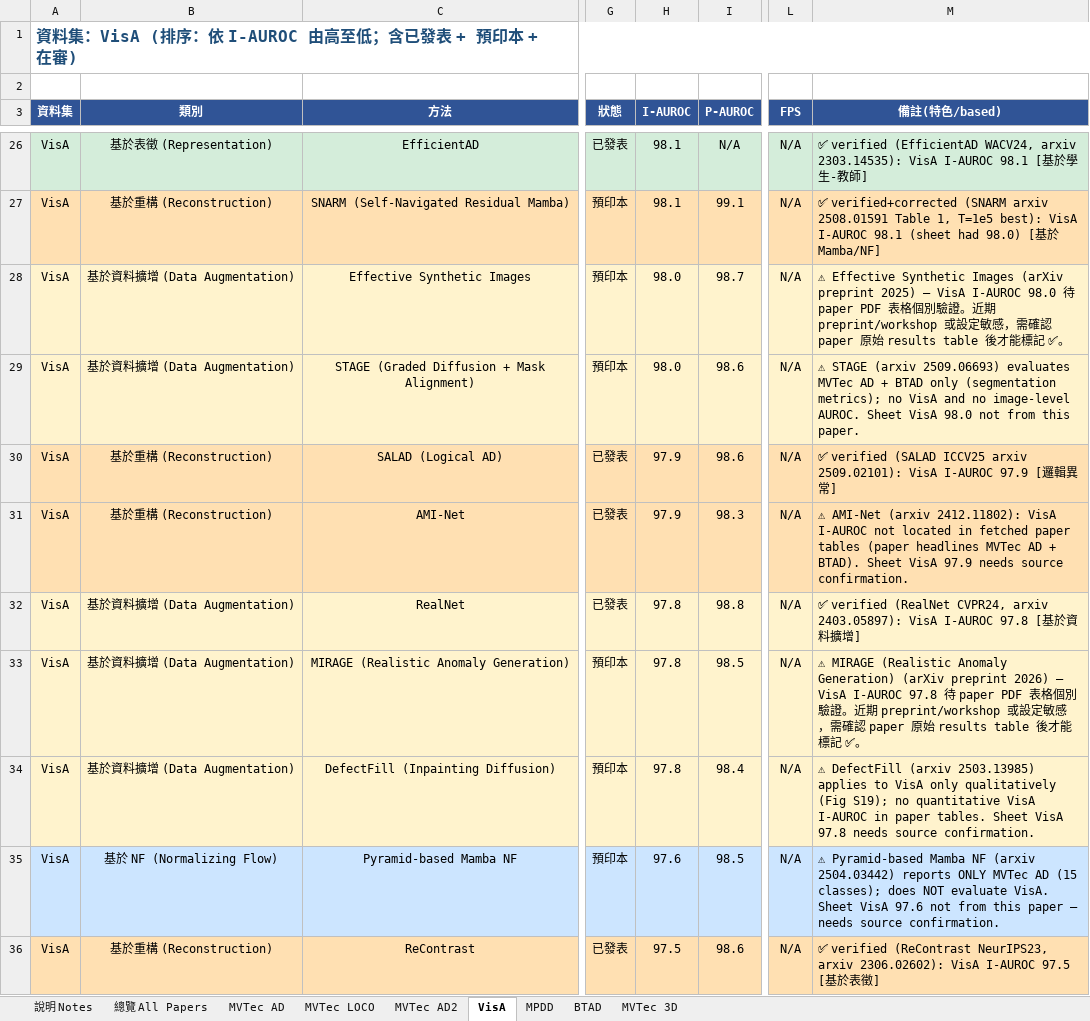
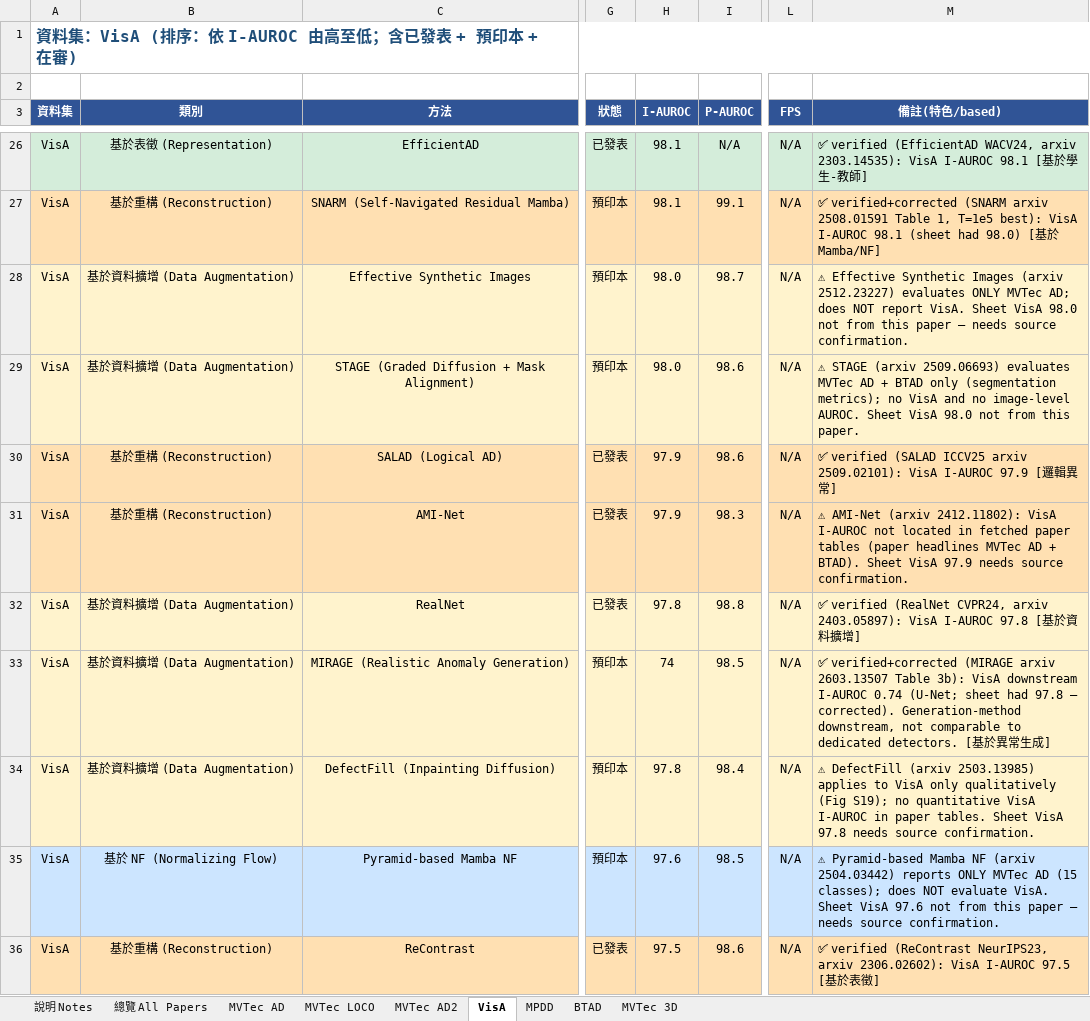
Before and after one commit to 112378074/NTUT-IVI-Lab--SOTA-Literature-Viewer, an Excel workbook: AnomalyDetection_Papers_Summary_v10_20260425.xlsx, sheet VisA, drawn as a sheet; only a part is shown, gaps mark what is left out; values as stored, in another font and other column widths than the file's, no borders; the diff covers the shown part only; the diff names each change by its address in the sheet, - before the commit and + after, or states it on an @@ line.

```diff
--- a/AnomalyDetection_Papers_Summary_v10_20260425.xlsx (sheet VisA)
+++ b/AnomalyDetection_Papers_Summary_v10_20260425.xlsx (sheet VisA)
-M28 (備註(特色/based)): …Synthetic Images (arXiv preprint 2025) — VisA I-AUROC 98.0 待 paper PDF 表格個別驗證。近期 preprint/workshop 或設定敏感，需確認 paper 原始 results table 後才能標記 ✅。
+M28 (備註(特色/based)): …Synthetic Images (arxiv 2512.23227) evaluates ONLY MVTec AD; does NOT report VisA. Sheet VisA 98.0 not from this paper — needs source confirmation.
-H33 (I-AUROC): 97.8
+H33 (I-AUROC): 74
-M33 (備註(特色/based)): ⚠ MIRAGE (Realistic Anomaly Generation) (arXiv preprint 2026) — VisA I-AUROC 97.8 待 paper PDF 表格個別驗證。近期 preprint/workshop 或設定敏感，需確認 paper 原始 results table 後才能標記 ✅。
+M33 (備註(特色/based)): ✅ verified+corrected (MIRAGE arxiv 2603.13507 Table 3b): VisA downstream I-AUROC 0.74 (U-Net; sheet had 97.8 — corrected). Generation-method downstream, not comparable to dedicated detectors. [基於異常生成]
```
Also changed, not shown: 5 edited cells elsewhere in this sheet, sheet MVTec AD, sheet MVTec LOCO, sheet MVTec 3D, sheet MPDD, 2 other files.
